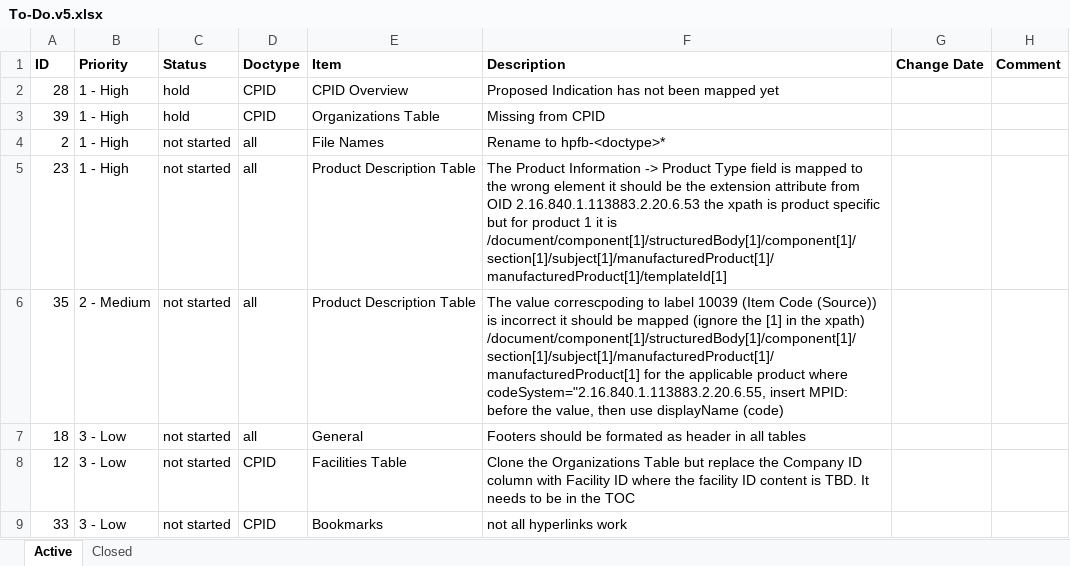
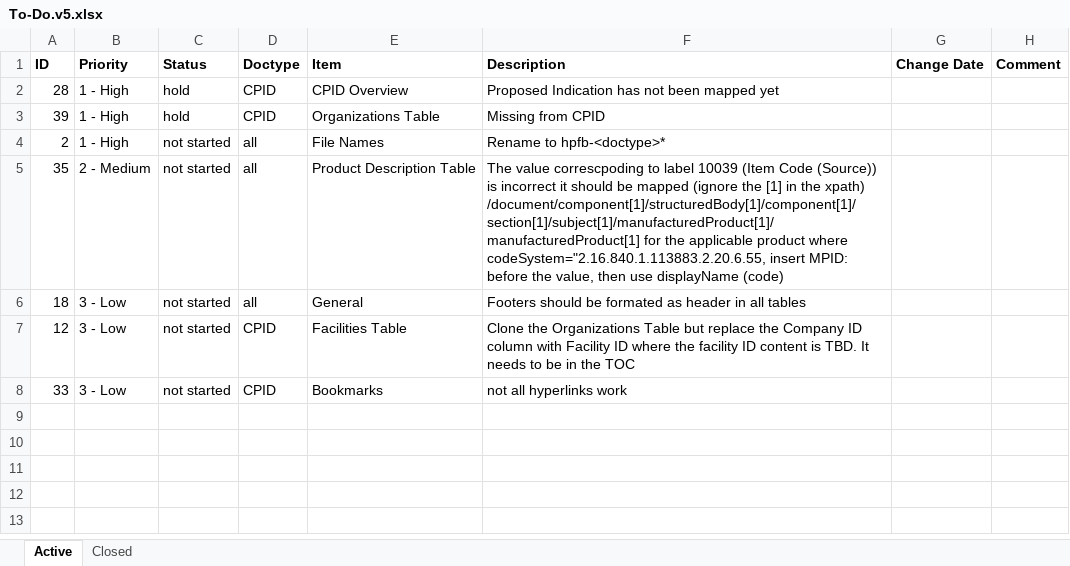
Before and after one commit to IanYangCa/HPFB, an Excel workbook: Structured-Product-Labeling-(SPL)/Style-Sheets/Change-Management/To-Do.v5.xlsx, sheet Active, drawn as a sheet; values as stored, in another font and other column widths than the file's, no borders; the diff names each change by its address in the sheet, - before the commit and + after, or states it on an @@ line.

Commit message:
updated

```diff
--- a/Structured-Product-Labeling-(SPL)/Style-Sheets/Change-Management/To-Do.v5.xlsx (sheet Active)
+++ b/Structured-Product-Labeling-(SPL)/Style-Sheets/Change-Management/To-Do.v5.xlsx (sheet Active)
-row 5: 23 | 1 - High | not started | all | Product Description Table | The Product Information -> Product Type field is mapped to the wrong element it should be the extension attribute from OID 2.16.840.1.113883.2.20.6.53 the xpath is product specific but for product 1 it is /document/component[1]/structuredBody[1]/component[1]/section[1]/subject[1]/manufacturedProduct[1]/manufacturedProduct[1]/templateId[1]
```
Also changed, not shown: sheet Closed.
